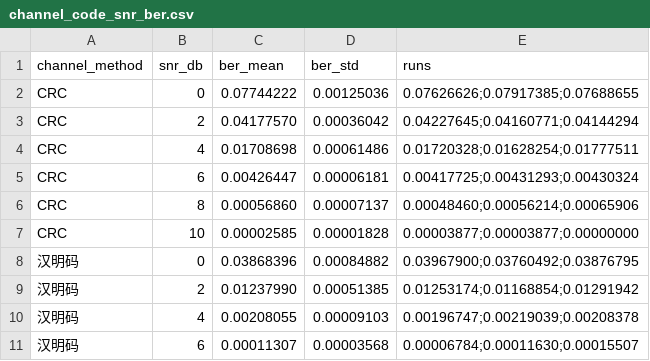
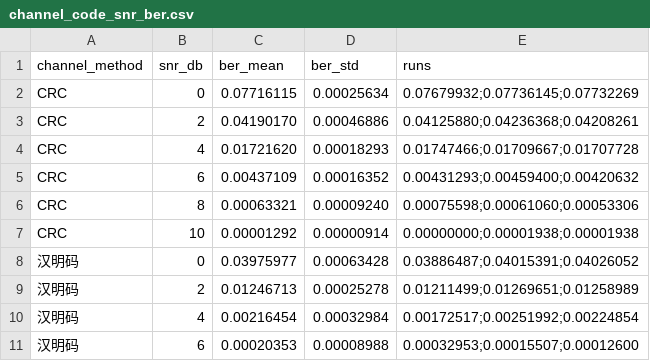
Before and after one commit to zcm6/biyesheji, a CSV file: experiment_results/channel_code_semilogy/channel_code_snr_ber.csv, drawn as a sheet; only a part is shown; the diff covers the shown part only.

```diff
--- a/experiment_results/channel_code_semilogy/channel_code_snr_ber.csv
+++ b/experiment_results/channel_code_semilogy/channel_code_snr_ber.csv
@@ -1,11 +1,11 @@
 channel_method,snr_db,ber_mean,ber_std,runs
-CRC,0,0.07744222,0.00125036,0.07626626;0.07917385;0.07688655
-CRC,2,0.04177570,0.00036042,0.04227645;0.04160771;0.04144294
-CRC,4,0.01708698,0.00061486,0.01720328;0.01628254;0.01777511
-CRC,6,0.00426447,0.00006181,0.00417725;0.00431293;0.00430324
-CRC,8,0.00056860,0.00007137,0.00048460;0.00056214;0.00065906
-CRC,10,0.00002585,0.00001828,0.00003877;0.00003877;0.00000000
-汉明码,0,0.03868396,0.00084882,0.03967900;0.03760492;0.03876795
-汉明码,2,0.01237990,0.00051385,0.01253174;0.01168854;0.01291942
-汉明码,4,0.00208055,0.00009103,0.00196747;0.00219039;0.00208378
-汉明码,6,0.00011307,0.00003568,0.00006784;0.00011630;0.00015507
+CRC,0,0.07716115,0.00025634,0.07679932;0.07736145;0.07732269
+CRC,2,0.04190170,0.00046886,0.04125880;0.04236368;0.04208261
+CRC,4,0.01721620,0.00018293,0.01747466;0.01709667;0.01707728
+CRC,6,0.00437109,0.00016352,0.00431293;0.00459400;0.00420632
+CRC,8,0.00063321,0.00009240,0.00075598;0.00061060;0.00053306
+CRC,10,0.00001292,0.00000914,0.00000000;0.00001938;0.00001938
+汉明码,0,0.03975977,0.00063428,0.03886487;0.04015391;0.04026052
+汉明码,2,0.01246713,0.00025278,0.01211499;0.01269651;0.01258989
+汉明码,4,0.00216454,0.00032984,0.00172517;0.00251992;0.00224854
+汉明码,6,0.00020353,0.00008988,0.00032953;0.00015507;0.00012600
```
Also changed, not shown: 11 edited cells elsewhere in this file, experiment_results/gray_ber_comparison.csv, experiment_results/modulation_semilogy/modulation_snr_ber.csv, 11 other files.
